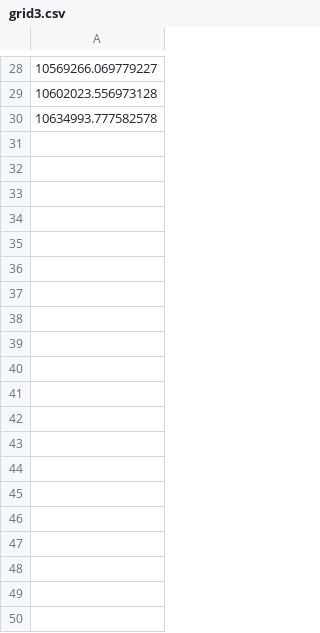
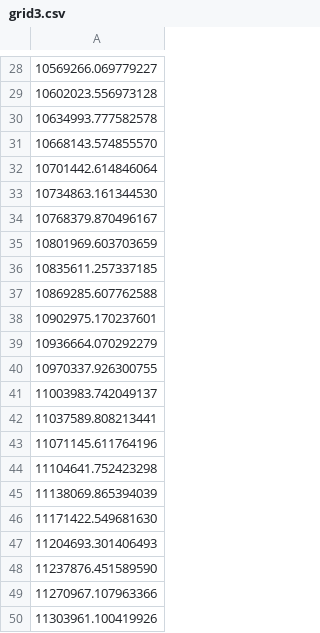
Before and after one commit to takumiakapon/CCS_phase_stability_ver3, a CSV file: grid3.csv, drawn as a sheet; only a part is shown, gaps mark what is left out; the diff covers the shown part only; the diff names each change by its address in the sheet, - before the commit and + after, or states it on an @@ line.

```diff
--- a/grid3.csv
+++ b/grid3.csv
+row 31: 10668143.574855570
+row 32: 10701442.614846064
+row 33: 10734863.161344530
+row 34: 10768379.870496167
+row 35: 10801969.603703659
+row 36: 10835611.257337185
+row 37: 10869285.607762588
+row 38: 10902975.170237601
+row 39: 10936664.070292279
+row 40: 10970337.926300755
+row 41: 11003983.742049137
+row 42: 11037589.808213441
+row 43: 11071145.611764196
+row 44: 11104641.752423298
+row 45: 11138069.865394039
+row 46: 11171422.549681630
+row 47: 11204693.301406493
+row 48: 11237876.451589590
+row 49: 11270967.107963366
+row 50: 11303961.100419926
```
Also changed, not shown: 100 added rows elsewhere in this file, grid1.csv, grid2.csv, 6 other files.
